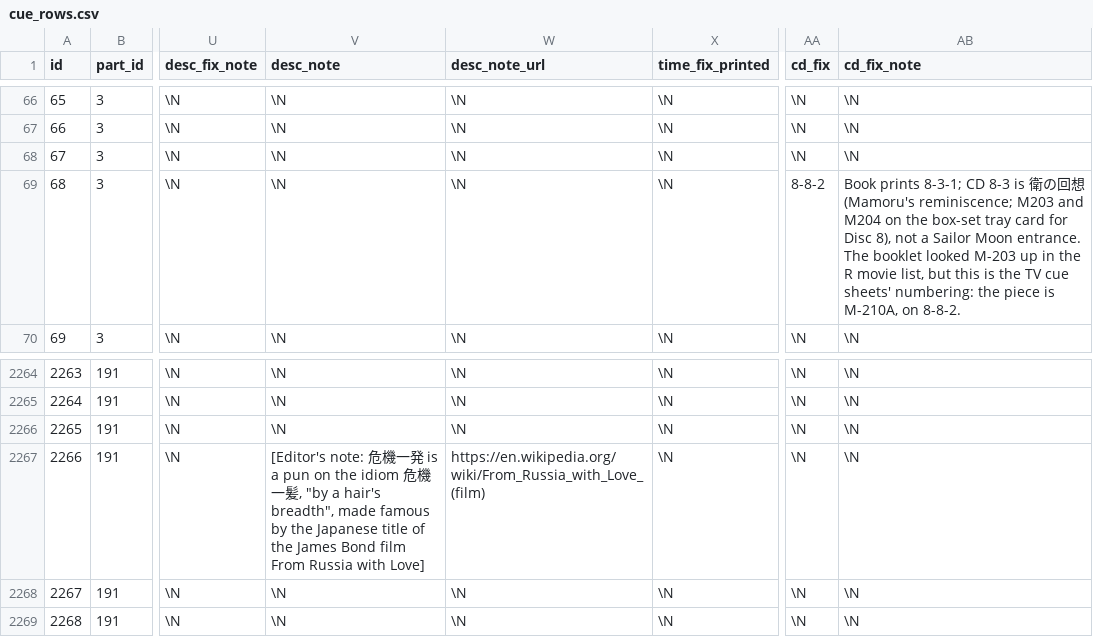
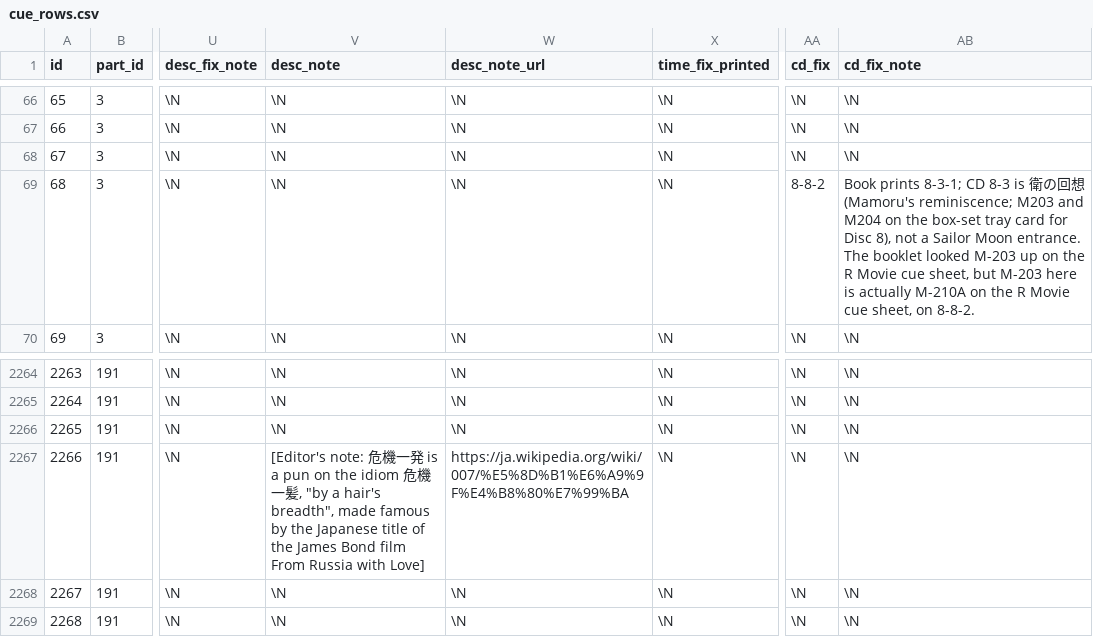
Before and after one commit to gigglyfluff/sailor-moon-cue-sheets, a CSV file: db/cue_rows.csv, drawn as a sheet; only a part is shown, gaps mark what is left out; the diff names each change by its address in the sheet, - before the commit and + after, or states it on an @@ line.

```diff
--- a/db/cue_rows.csv
+++ b/db/cue_rows.csv
-AB69 (cd_fix_note): …M-203 up in the R movie list, but this is the TV cue sheets' numbering: the piece is M-210A, on 8-8-2.
+AB69 (cd_fix_note): …M-203 up on the R Movie cue sheet, but M-203 here is actually M-210A on the R Movie cue sheet, on 8-8-2.
-W2267 (desc_note_url): https://en.wikipedia.org/wiki/From_Russia_with_Love_(film)
+W2267 (desc_note_url): https://ja.wikipedia.org/wiki/007/%E5%8D%B1%E6%A9%9F%E4%B8%80%E7%99%BA
```
Also changed, not shown: 5 other files.
